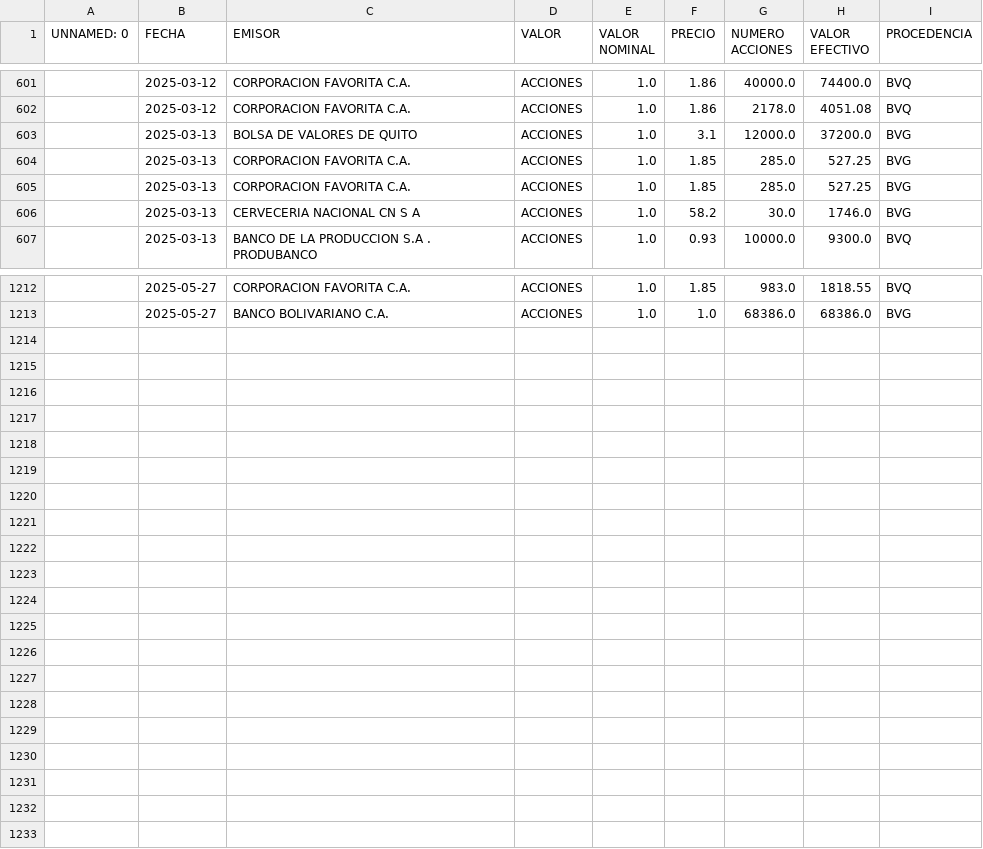
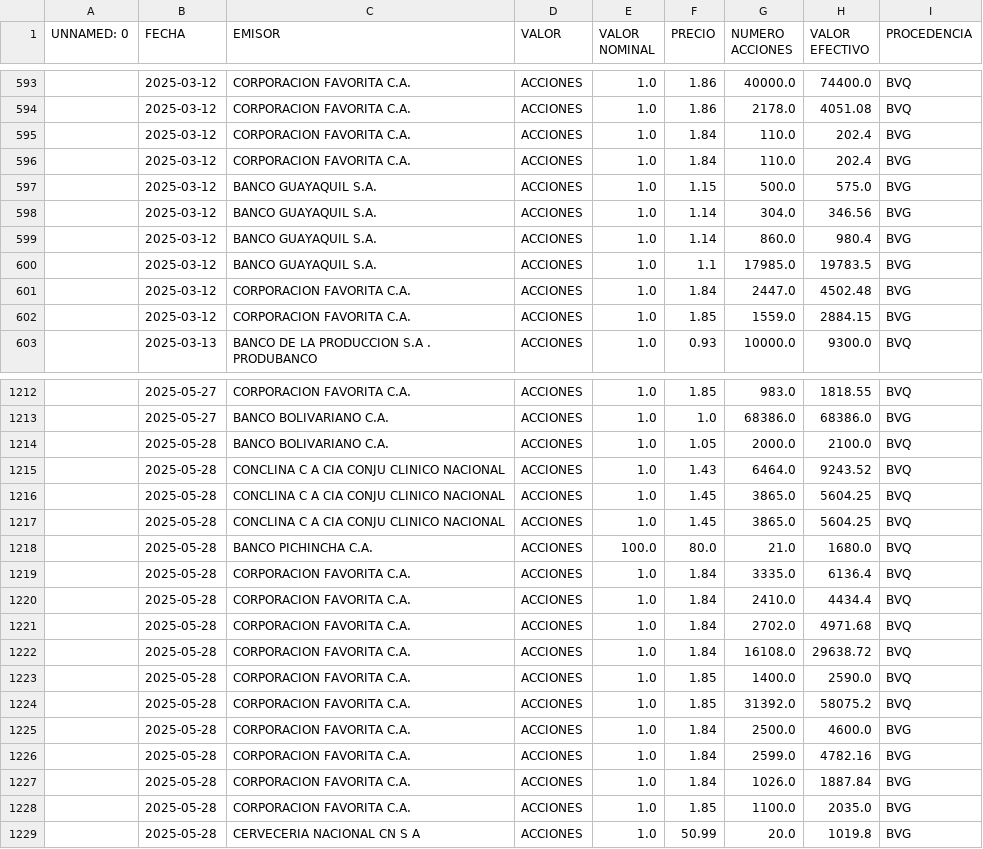
Before and after one commit to TRomMV/Reporte-Metrovalores, a CSV file: data/acciones_2025.csv, drawn as a sheet; only a part is shown, gaps mark what is left out; the diff covers the shown part only.

```diff
--- a/data/acciones_2025.csv
+++ b/data/acciones_2025.csv
@@ -602,6 +594,10 @@ UNNAMED: 0,FECHA,EMISOR,VALOR,VALOR NOMINAL,PRECIO,NUMERO ACCIONES,VALOR EFECTIV
 ,2025-03-12,CORPORACION FAVORITA C.A.,ACCIONES,1.0,1.86,2178.0,4051.08,BVQ
-,2025-03-13,BOLSA DE VALORES DE QUITO,ACCIONES,1.0,3.1,12000.0,37200.0,BVG
-,2025-03-13,CORPORACION FAVORITA C.A.,ACCIONES,1.0,1.85,285.0,527.25,BVG
-,2025-03-13,CORPORACION FAVORITA C.A.,ACCIONES,1.0,1.85,285.0,527.25,BVG
-,2025-03-13,CERVECERIA NACIONAL CN S A,ACCIONES,1.0,58.2,30.0,1746.0,BVG
+,2025-03-12,CORPORACION FAVORITA C.A.,ACCIONES,1.0,1.84,110.0,202.4,BVG
+,2025-03-12,CORPORACION FAVORITA C.A.,ACCIONES,1.0,1.84,110.0,202.4,BVG
+,2025-03-12,BANCO GUAYAQUIL S.A.,ACCIONES,1.0,1.15,500.0,575.0,BVG
+,2025-03-12,BANCO GUAYAQUIL S.A.,ACCIONES,1.0,1.14,304.0,346.56,BVG
+,2025-03-12,BANCO GUAYAQUIL S.A.,ACCIONES,1.0,1.14,860.0,980.4,BVG
+,2025-03-12,BANCO GUAYAQUIL S.A.,ACCIONES,1.0,1.1,17985.0,19783.5,BVG
+,2025-03-12,CORPORACION FAVORITA C.A.,ACCIONES,1.0,1.84,2447.0,4502.48,BVG
+,2025-03-12,CORPORACION FAVORITA C.A.,ACCIONES,1.0,1.85,1559.0,2884.15,BVG
 ,2025-03-13,BANCO DE LA PRODUCCION S.A . PRODUBANCO,ACCIONES,1.0,0.93,10000.0,9300.0,BVQ
@@ -1213 +1213,17 @@ UNNAMED: 0,FECHA,EMISOR,VALOR,VALOR NOMINAL,PRECIO,NUMERO ACCIONES,VALOR EFECTIV
 ,2025-05-27,BANCO BOLIVARIANO C.A.,ACCIONES,1.0,1.0,68386.0,68386.0,BVG
+,2025-05-28,BANCO BOLIVARIANO C.A.,ACCIONES,1.0,1.05,2000.0,2100.0,BVQ
+,2025-05-28,CONCLINA C A  CIA CONJU CLINICO NACIONAL,ACCIONES,1.0,1.43,6464.0,9243.52,BVQ
+,2025-05-28,CONCLINA C A  CIA CONJU CLINICO NACIONAL,ACCIONES,1.0,1.45,3865.0,5604.25,BVQ
+,2025-05-28,CONCLINA C A  CIA CONJU CLINICO NACIONAL,ACCIONES,1.0,1.45,3865.0,5604.25,BVQ
+,2025-05-28,BANCO PICHINCHA C.A.,ACCIONES,100.0,80.0,21.0,1680.0,BVQ
+,2025-05-28,CORPORACION FAVORITA C.A.,ACCIONES,1.0,1.84,3335.0,6136.4,BVQ
+,2025-05-28,CORPORACION FAVORITA C.A.,ACCIONES,1.0,1.84,2410.0,4434.4,BVQ
+,2025-05-28,CORPORACION FAVORITA C.A.,ACCIONES,1.0,1.84,2702.0,4971.68,BVQ
+,2025-05-28,CORPORACION FAVORITA C.A.,ACCIONES,1.0,1.84,16108.0,29638.72,BVQ
+,2025-05-28,CORPORACION FAVORITA C.A.,ACCIONES,1.0,1.85,1400.0,2590.0,BVQ
+,2025-05-28,CORPORACION FAVORITA C.A.,ACCIONES,1.0,1.85,31392.0,58075.2,BVQ
+,2025-05-28,CORPORACION FAVORITA C.A.,ACCIONES,1.0,1.84,2500.0,4600.0,BVG
+,2025-05-28,CORPORACION FAVORITA C.A.,ACCIONES,1.0,1.84,2599.0,4782.16,BVG
+,2025-05-28,CORPORACION FAVORITA C.A.,ACCIONES,1.0,1.84,1026.0,1887.84,BVG
+,2025-05-28,CORPORACION FAVORITA C.A.,ACCIONES,1.0,1.85,1100.0,2035.0,BVG
+,2025-05-28,CERVECERIA NACIONAL CN S A,ACCIONES,1.0,50.99,20.0,1019.8,BVG
```
Also changed, not shown: 19 moved rows elsewhere in this file, data/acciones_combinadas.csv, data/datos_actualizados.csv, 1 other file.
